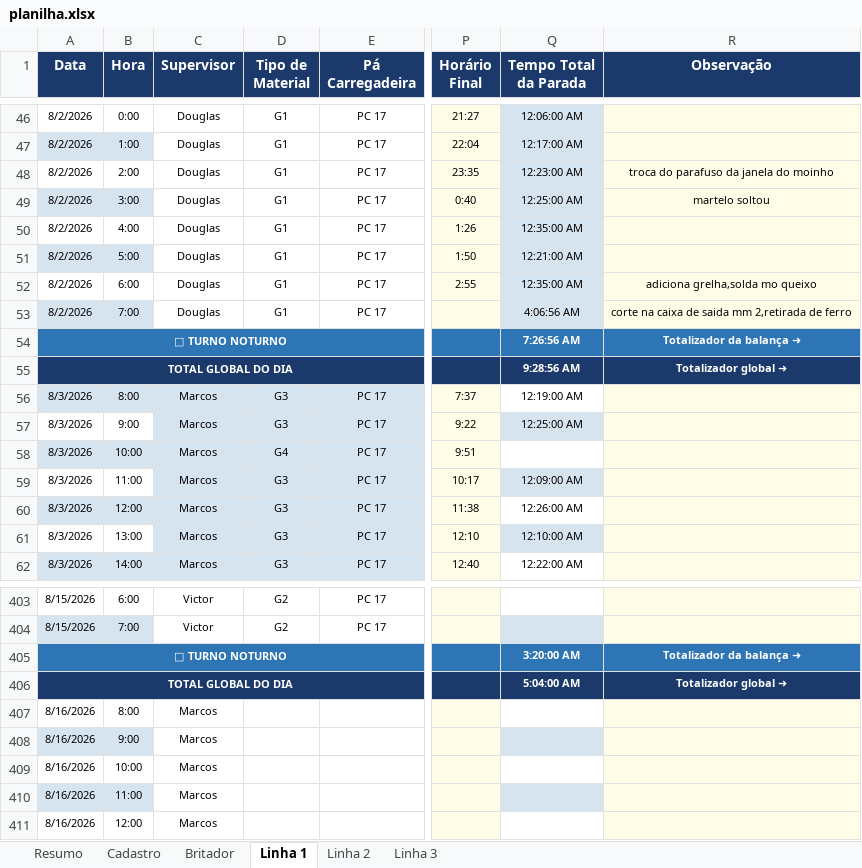
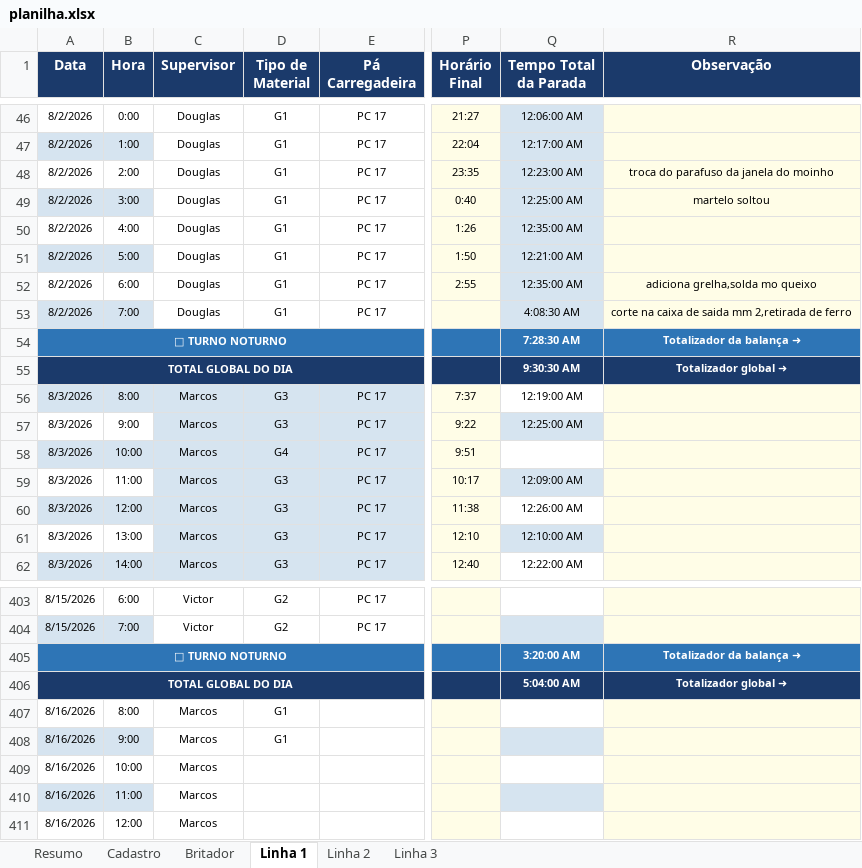
Before and after one commit to Plenz-code/BI-IMPACTANTES-PLANTA, an Excel workbook: planilha.xlsx, sheet Linha 1, drawn as a sheet; only a part is shown, gaps mark what is left out; values as stored, in another font and other column widths than the file's, no borders; the diff names each change by its address in the sheet, - before the commit and + after, or states it on an @@ line.

```diff
--- a/planilha.xlsx (sheet Linha 1)
+++ b/planilha.xlsx (sheet Linha 1)
-Q53 (Tempo Total da Parada): 4:06:56 AM
+Q53 (Tempo Total da Parada): 4:08:30 AM
-Q54 (Tempo Total da Parada): 7:26:56 AM
+Q54 (Tempo Total da Parada): 7:28:30 AM
-Q55 (Tempo Total da Parada): 9:28:56 AM
+Q55 (Tempo Total da Parada): 9:30:30 AM
-D407:D408 (Tipo de Material): (empty)
+D407:D408 (Tipo de Material): G1
```
Also changed, not shown: sheet Linha 3, hidden cells.
